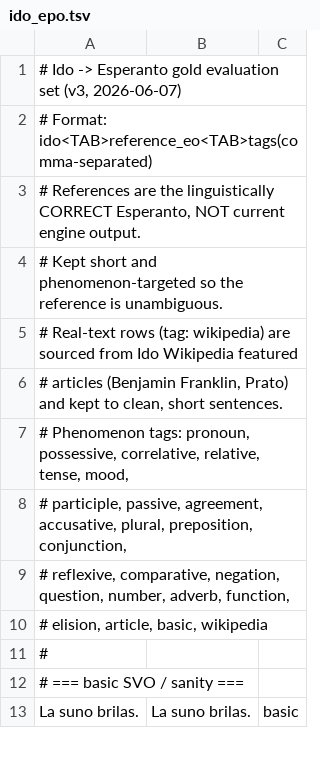
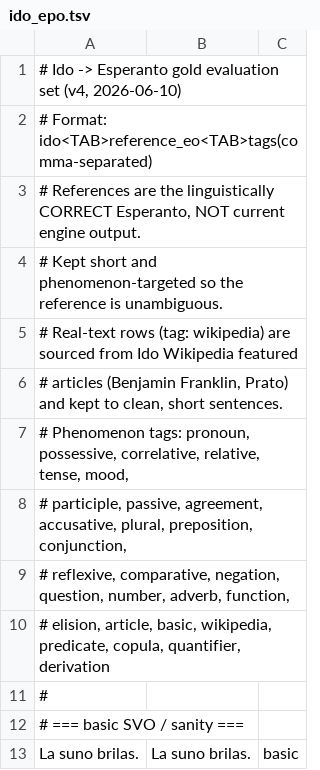
Before and after one commit to komapc/ido-esperanto-extractor, a TSV file: data/gold/ido_epo.tsv, drawn as a sheet; only a part is shown; the diff covers the shown part only.

```diff
--- a/data/gold/ido_epo.tsv
+++ b/data/gold/ido_epo.tsv
@@ -1,2 +1,2 @@
-# Ido -> Esperanto gold evaluation set (v3, 2026-06-07)
+# Ido -> Esperanto gold evaluation set (v4, 2026-06-10)
 # Format: ido<TAB>reference_eo<TAB>tags(comma-separated)
@@ -9,3 +9,3 @@
 #   reflexive, comparative, negation, question, number, adverb, function,
-#   elision, article, basic, wikipedia
+#   elision, article, basic, wikipedia, predicate, copula, quantifier, derivation
 #
```
Also changed, not shown: 26 added rows elsewhere in this file, 1 other file.
